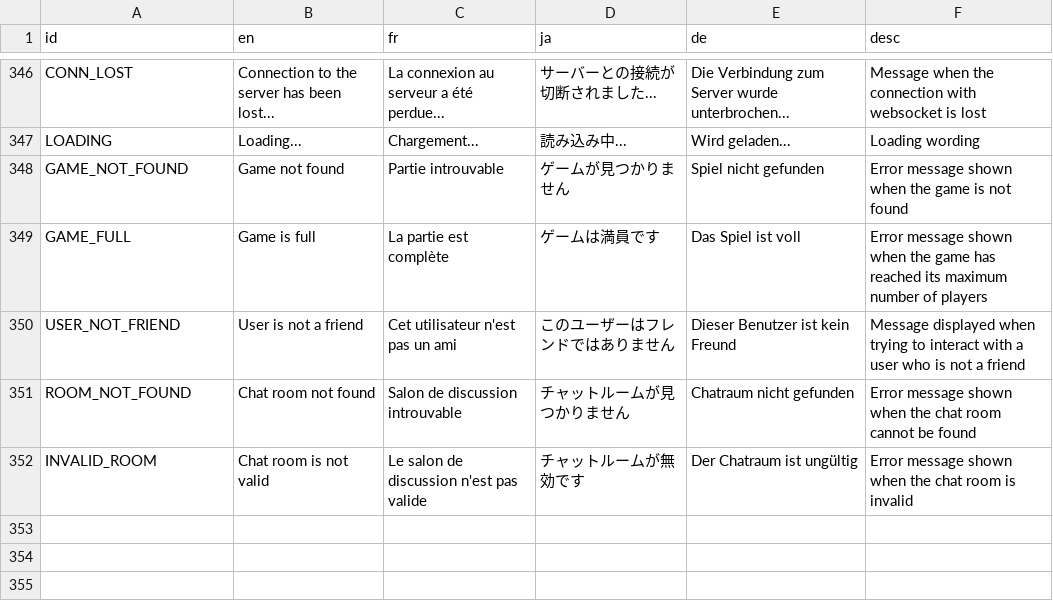
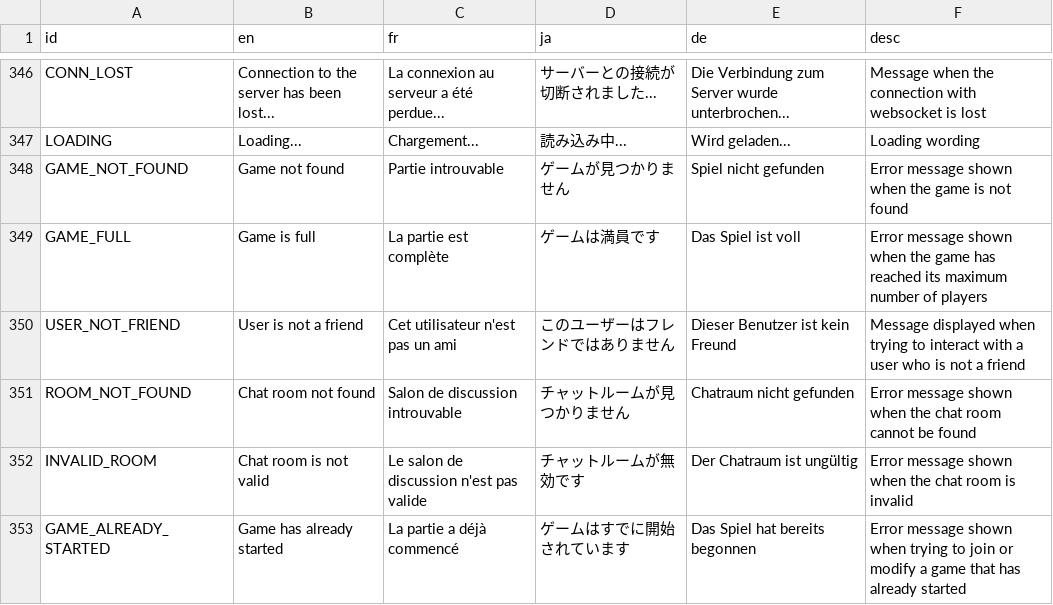
Before and after one commit to victorviterbo/Transcendance, a CSV file: services/frontend/public/localization/lang.csv, drawn as a sheet; only a part is shown, gaps mark what is left out; the diff names each change by its address in the sheet, - before the commit and + after, or states it on an @@ line.

Commit message:
[FIX]: BUG#037 and one localization missing

```diff
--- a/services/frontend/public/localization/lang.csv
+++ b/services/frontend/public/localization/lang.csv
+row 353: GAME_ALREADY_STARTED | Game has already started | La partie a déjà commencé | ゲームはすでに開始されています | Das Spiel hat bereits begonnen | Error message shown when trying to join or modify a game that has already started
```
Also changed, not shown: 1 other file.
